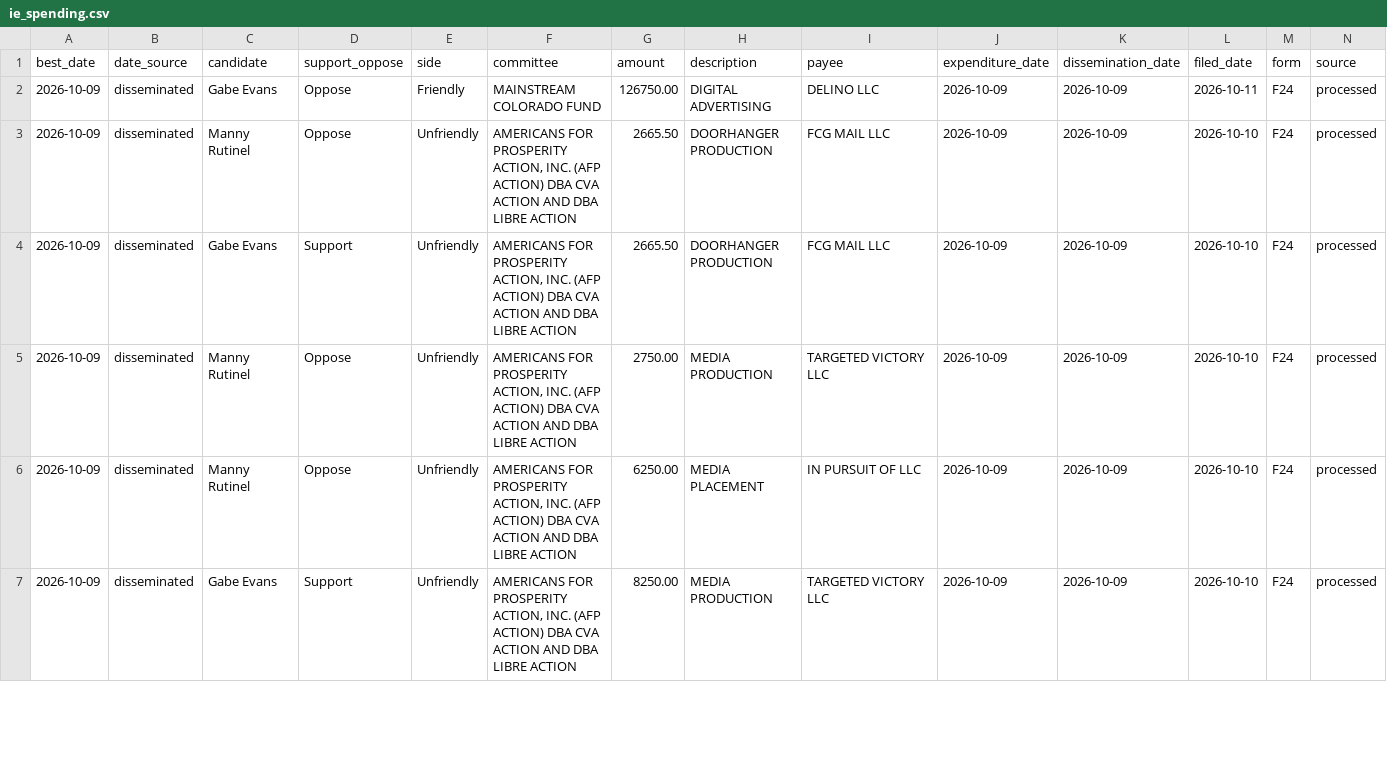
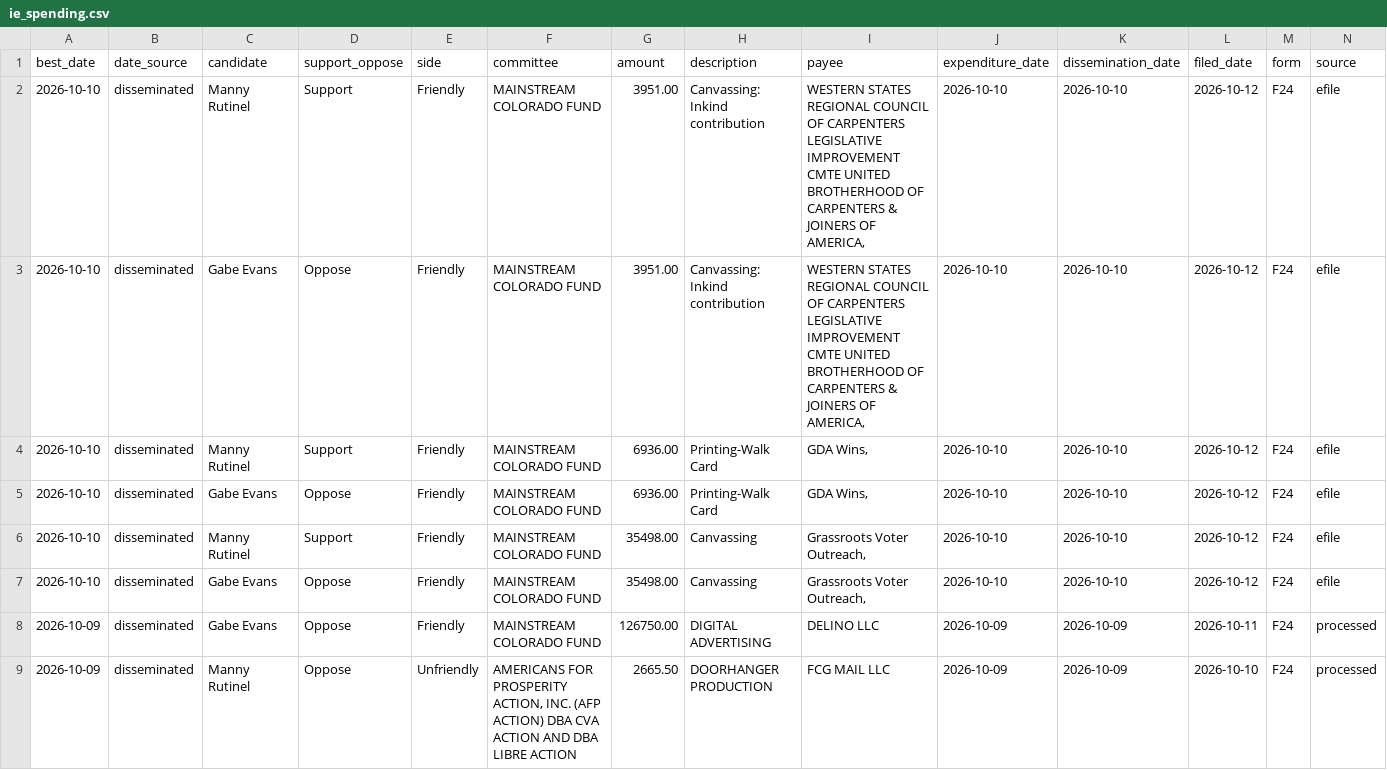
Before and after one commit to elliotgross-aidems/co8-ie-tracker, a CSV file: data/ie_spending.csv, drawn as a sheet; only a part is shown; the shorter side is filled out with more unchanged rows; rows hold the shown columns only; the diff names each change by its address in the sheet, - before the commit and + after, or states it on an @@ line.

```diff
--- a/data/ie_spending.csv
+++ b/data/ie_spending.csv
+row 2: 2026-10-10 | disseminated | Manny Rutinel | Support | Friendly | MAINSTREAM COLORADO FUND | 3951.00 | Canvassing: Inkind contribution | WESTERN STATES REGIONAL COUNCIL OF CARPENTERS LEGISLATIVE IMPROVEMENT CMTE UNITED BROTHERHOOD OF CARPENTERS & JOINERS OF AMERICA, | 2026-10-10 | 2026-10-10 | 2026-10-12 | F24 | efile
+row 3: 2026-10-10 | disseminated | Gabe Evans | Oppose | Friendly | MAINSTREAM COLORADO FUND | 3951.00 | Canvassing: Inkind contribution | WESTERN STATES REGIONAL COUNCIL OF CARPENTERS LEGISLATIVE IMPROVEMENT CMTE UNITED BROTHERHOOD OF CARPENTERS & JOINERS OF AMERICA, | 2026-10-10 | 2026-10-10 | 2026-10-12 | F24 | efile
+row 4: 2026-10-10 | disseminated | Manny Rutinel | Support | Friendly | MAINSTREAM COLORADO FUND | 6936.00 | Printing-Walk Card | GDA Wins, | 2026-10-10 | 2026-10-10 | 2026-10-12 | F24 | efile
+row 5: 2026-10-10 | disseminated | Gabe Evans | Oppose | Friendly | MAINSTREAM COLORADO FUND | 6936.00 | Printing-Walk Card | GDA Wins, | 2026-10-10 | 2026-10-10 | 2026-10-12 | F24 | efile
+row 6: 2026-10-10 | disseminated | Manny Rutinel | Support | Friendly | MAINSTREAM COLORADO FUND | 35498.00 | Canvassing | Grassroots Voter Outreach, | 2026-10-10 | 2026-10-10 | 2026-10-12 | F24 | efile
+row 7: 2026-10-10 | disseminated | Gabe Evans | Oppose | Friendly | MAINSTREAM COLORADO FUND | 35498.00 | Canvassing | Grassroots Voter Outreach, | 2026-10-10 | 2026-10-10 | 2026-10-12 | F24 | efile
```
Also changed, not shown: 2 other files.
